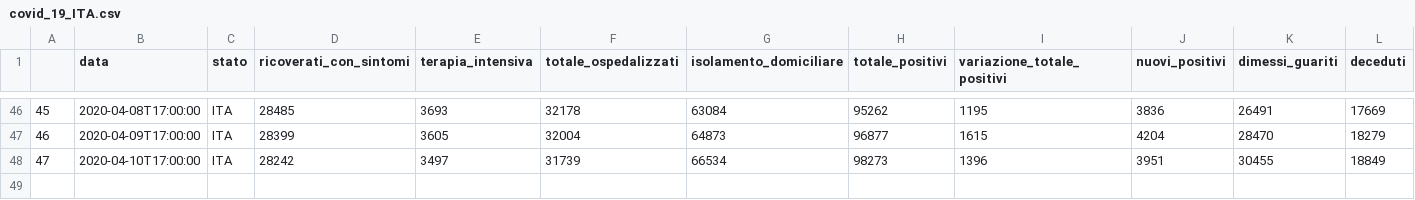
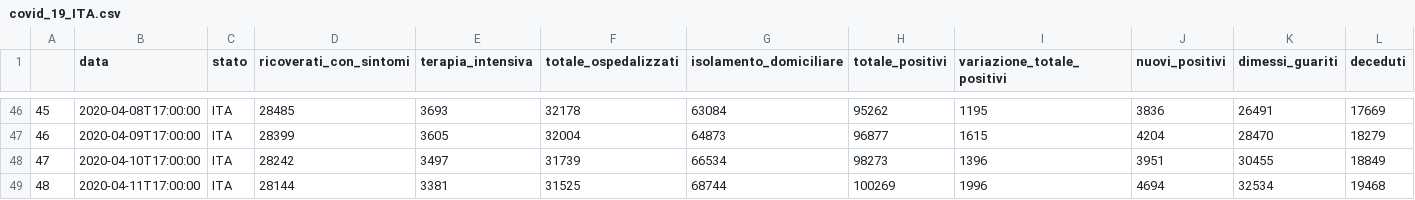
Before and after one commit to eugeniozoni/COVID-19_ITA, a CSV file: covid_19_ITA.csv, drawn as a sheet; only a part is shown, gaps mark what is left out; rows hold the shown columns only; the diff names each change by its address in the sheet, - before the commit and + after, or states it on an @@ line.

```diff
--- a/covid_19_ITA.csv
+++ b/covid_19_ITA.csv
+row 49: 48 | 2020-04-11T17:00:00 | ITA | 28144 | 3381 | 31525 | 68744 | 100269 | 1996 | 4694 | 32534 | 19468
```
Also changed, not shown: 2 other files.
